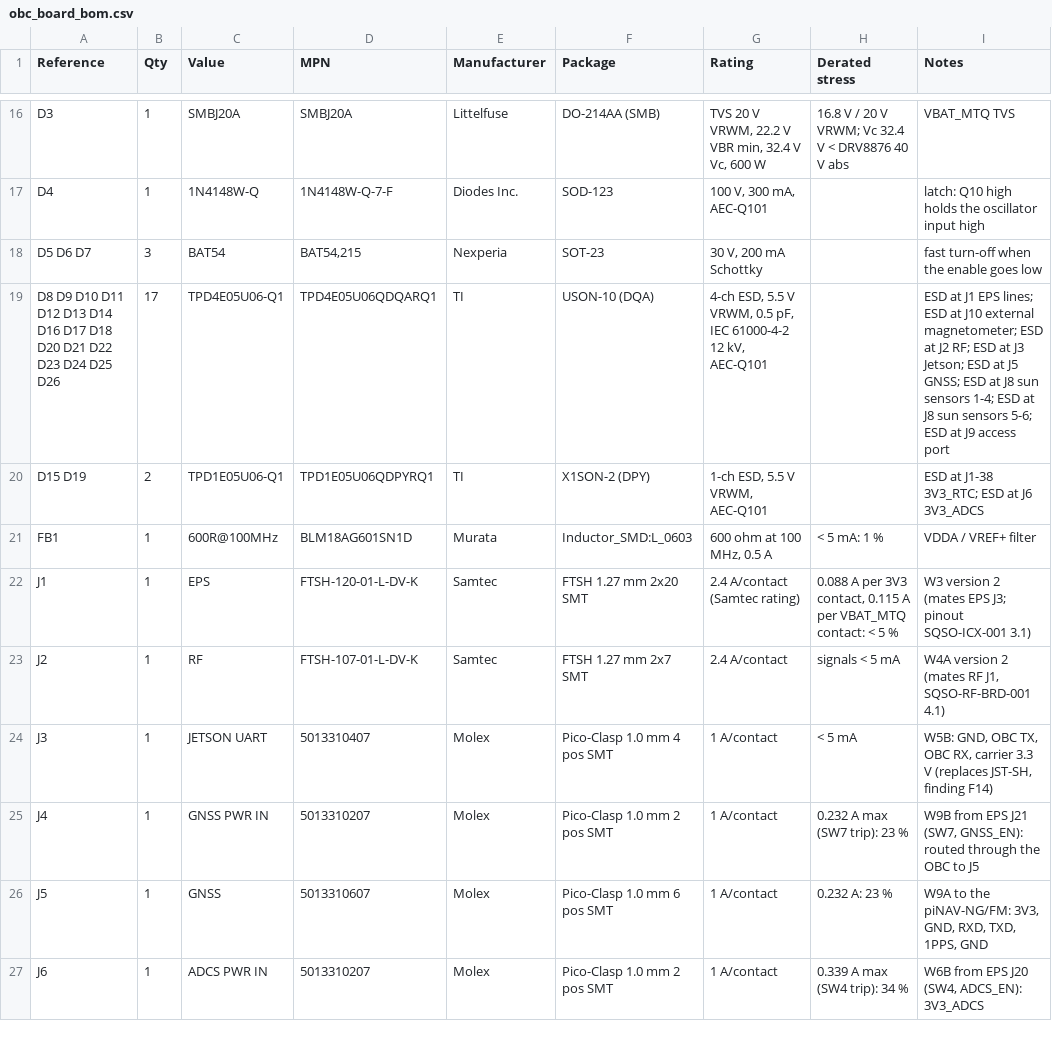
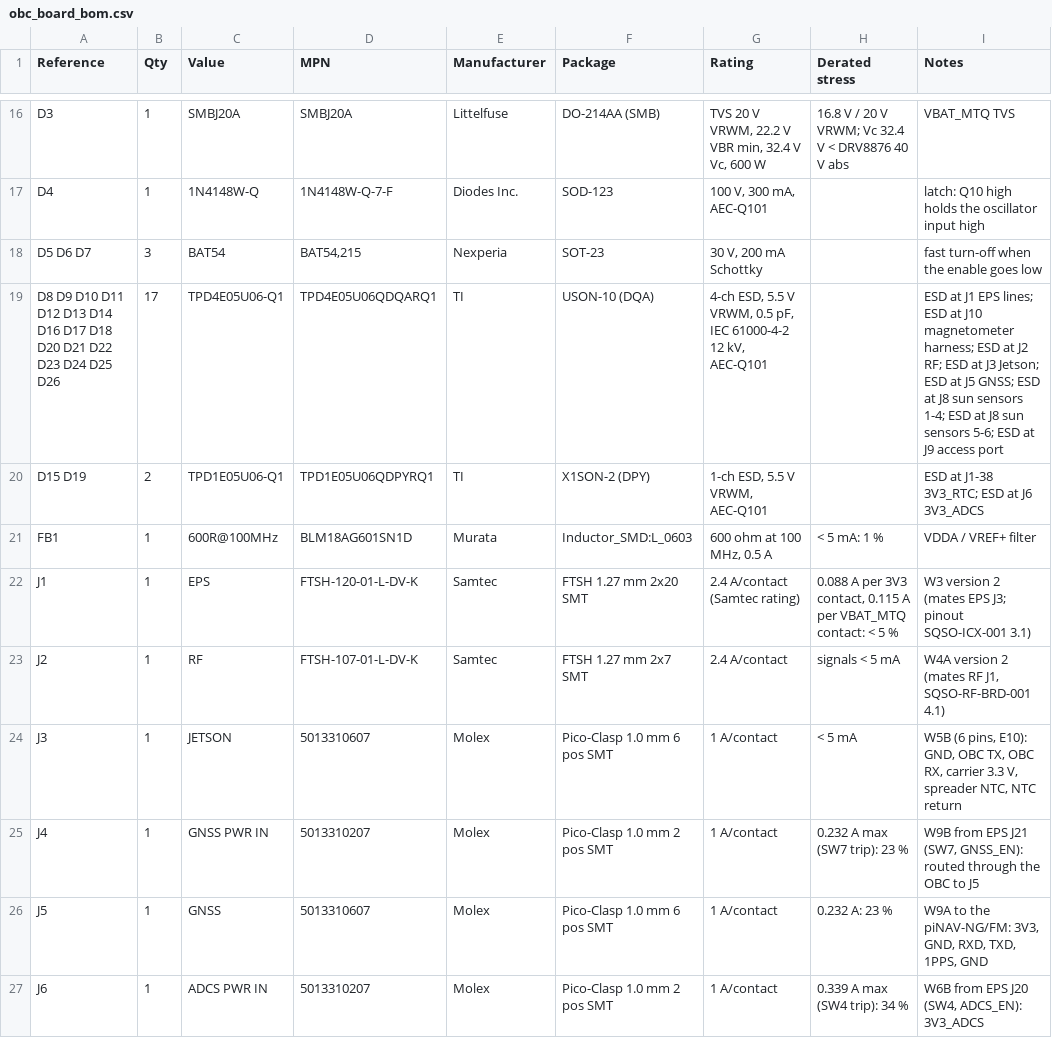
Before and after one commit to cheesejaguar/SMART-QSO, a CSV file: hardware/electrical/obc/obc_board_bom.csv, drawn as a sheet; only a part is shown, gaps mark what is left out; the diff covers the shown part only; the diff names each change by its address in the sheet, - before the commit and + after, or states it on an @@ line.

```diff
--- a/hardware/electrical/obc/obc_board_bom.csv
+++ b/hardware/electrical/obc/obc_board_bom.csv
-I19 (Notes): …at J10 external magnetometer; ESD at…
+I19 (Notes): …at J10 magnetometer harness; ESD at…
-C24 (Value): JETSON UART
+C24 (Value): JETSON
-D24 (MPN): 5013310407
+D24 (MPN): 5013310607
-F24 (Package): Pico-Clasp 1.0 mm 4 pos SMT
+F24 (Package): Pico-Clasp 1.0 mm 6 pos SMT
-I24 (Notes): W5B: GND, OBC TX, OBC RX, carrier 3.3 V (replaces JST-SH, finding F14)
+I24 (Notes): W5B (6 pins, E10): GND, OBC TX, OBC RX, carrier 3.3 V, spreader NTC, NTC return
```
Also changed, not shown: 5 removed rows and 45 edited cells elsewhere in this file, hardware/electrical/obc/obc_board_nets.csv, hardware/electrical/obc/obc_pinmap.csv, 15 other files.
